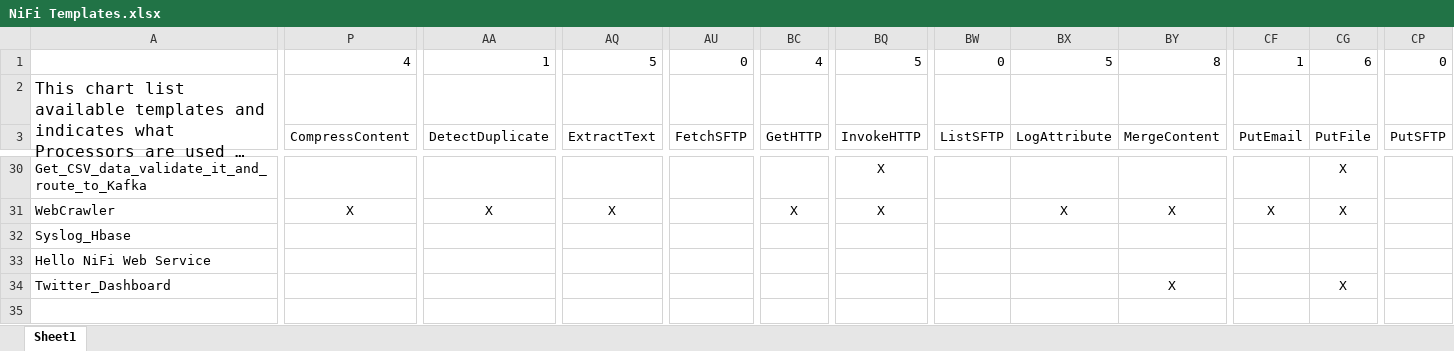
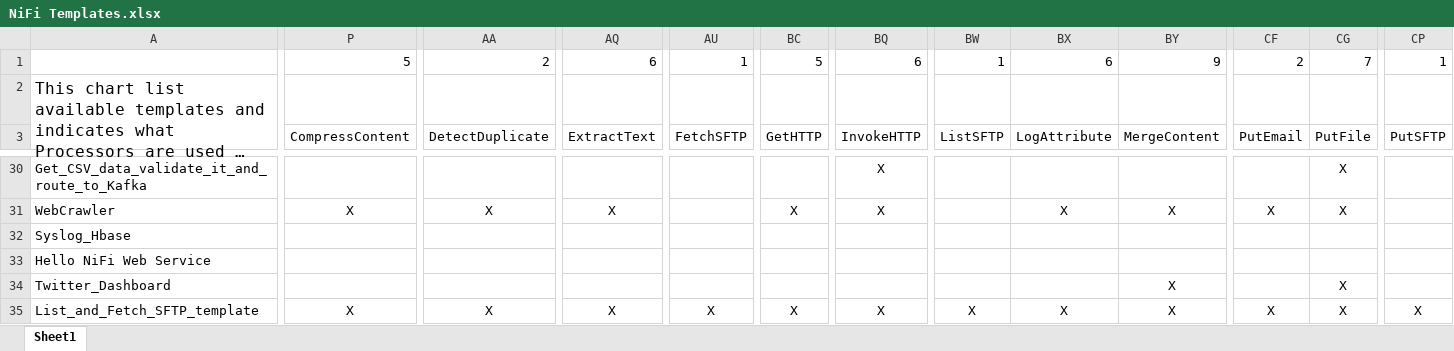
Before and after one commit to hortonworks-gallery/nifi-templates, an Excel workbook: NiFi Templates.xlsx, sheet Sheet1, drawn as a sheet; only a part is shown, gaps mark what is left out; long unchanged cells end in …; values as stored, in another font and other column widths than the file's, no borders; rows hold the shown columns only; the diff covers the shown part only; the diff names each change by its address in the sheet, - before the commit and + after, or states it on an @@ line.

Commit message:
Adding List_and_Fetch_SFTP_template.xml

```diff
--- a/NiFi Templates.xlsx (sheet Sheet1)
+++ b/NiFi Templates.xlsx (sheet Sheet1)
-P1: 4
+P1: 5
-AA1: 1
+AA1: 2
-AQ1: 5
+AQ1: 6
-AU1: 0
+AU1: 1
-BC1: 4
+BC1: 5
-BQ1: 5
+BQ1: 6
-BW1: 0
+BW1: 1
-BX1: 5
+BX1: 6
-BY1: 8
+BY1: 9
-CF1: 1
+CF1: 2
-CG1: 6
+CG1: 7
-CP1: 0
+CP1: 1
+row 35: List_and_Fetch_SFTP_template | X | X | X | X | X | X | X | X | X | X | X | X
```
Also changed, not shown: 3 edited cells elsewhere in this sheet.
